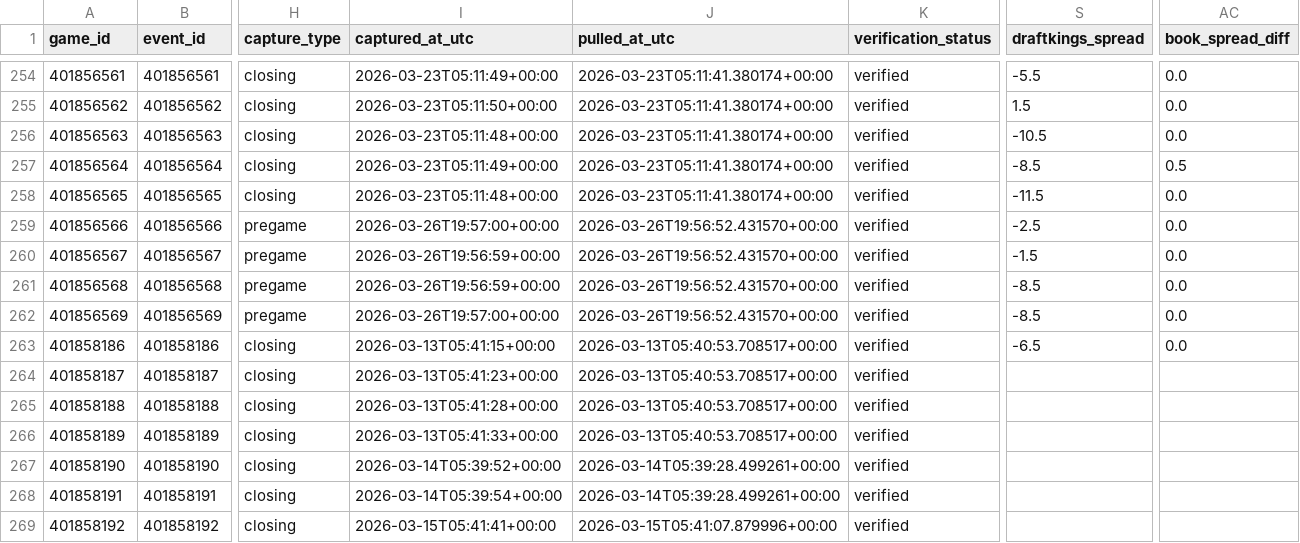
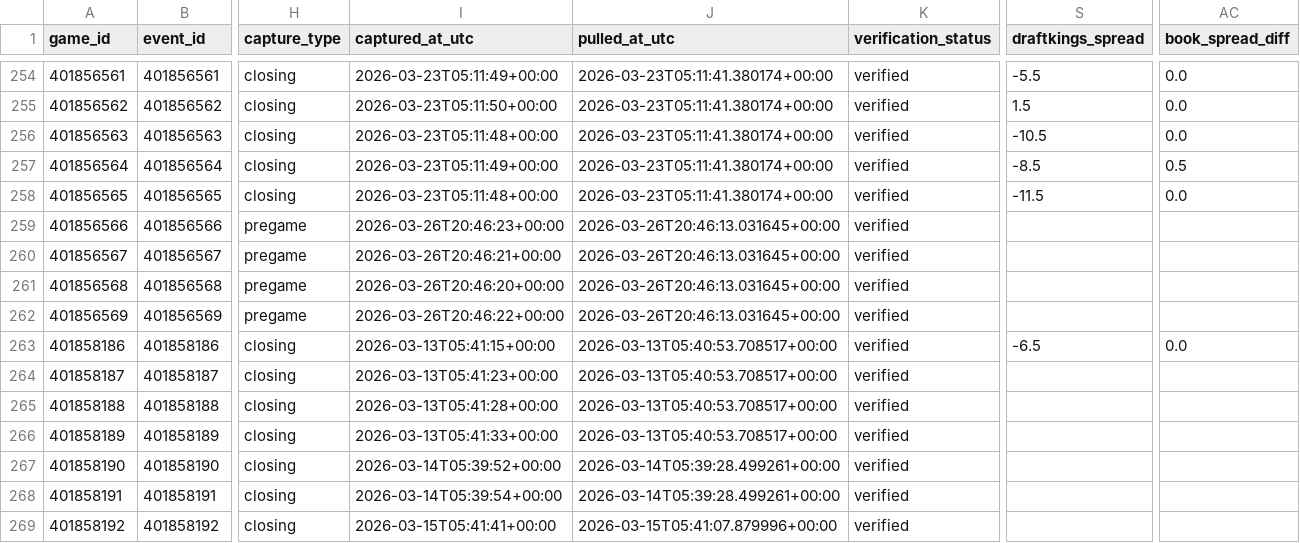
Before and after one commit to goldbondman/CBB.RD2, a CSV file: data/market_lines_latest.csv, drawn as a sheet; only a part is shown, gaps mark what is left out; the diff names each change by its address in the sheet, - before the commit and + after, or states it on an @@ line.

```diff
--- a/data/market_lines_latest.csv
+++ b/data/market_lines_latest.csv
-I259 (captured_at_utc): 2026-03-26T19:57:00+00:00
+I259 (captured_at_utc): 2026-03-26T20:46:23+00:00
-J259:J262 (pulled_at_utc): 2026-03-26T19:56:52.431570+00:00
+J259:J262 (pulled_at_utc): 2026-03-26T20:46:13.031645+00:00
-S259 (draftkings_spread): -2.5
+S259 (draftkings_spread): (empty)
-AC259:AC262 (book_spread_diff): 0.0
+AC259:AC262 (book_spread_diff): (empty)
-I260 (captured_at_utc): 2026-03-26T19:56:59+00:00
+I260 (captured_at_utc): 2026-03-26T20:46:21+00:00
-S260 (draftkings_spread): -1.5
+S260 (draftkings_spread): (empty)
-I261 (captured_at_utc): 2026-03-26T19:56:59+00:00
+I261 (captured_at_utc): 2026-03-26T20:46:20+00:00
-S261:S262 (draftkings_spread): -8.5
+S261:S262 (draftkings_spread): (empty)
-I262 (captured_at_utc): 2026-03-26T19:57:00+00:00
+I262 (captured_at_utc): 2026-03-26T20:46:22+00:00
```
Also changed, not shown: data/market_lines_master.csv, data/odds_snapshot.csv, 1 other file.
